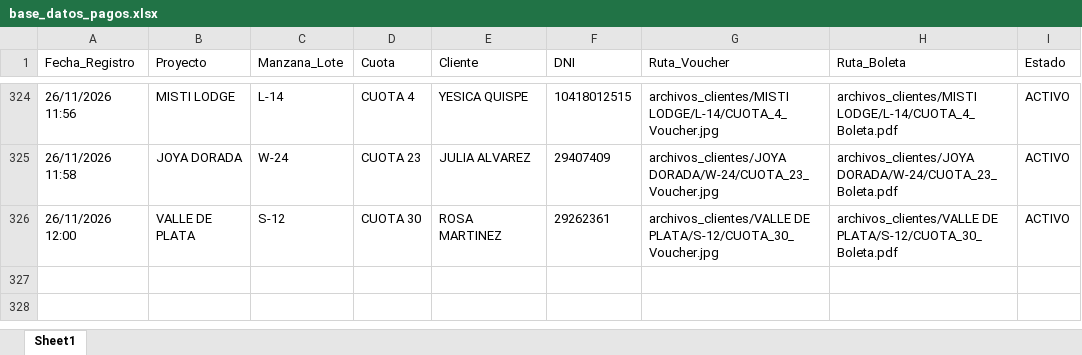
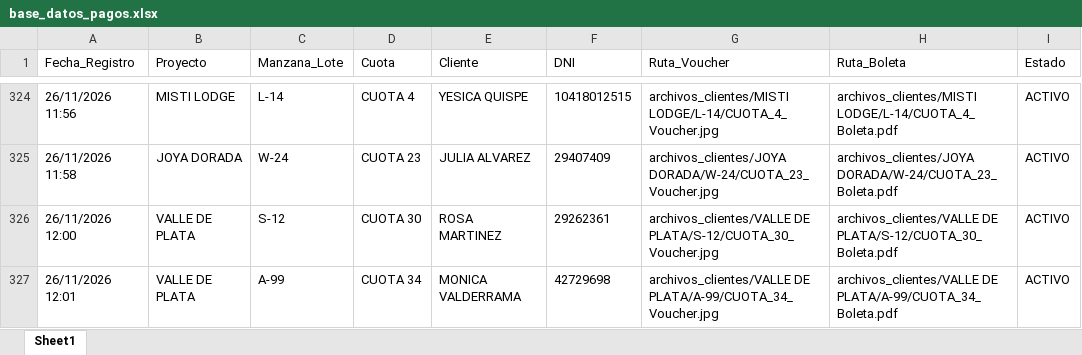
Before and after one commit to bryanflowers10-prog/portal-cobranzas-gr, an Excel workbook: base_datos_pagos.xlsx, sheet Sheet1, drawn as a sheet; only a part is shown, gaps mark what is left out; values as stored, in another font and other column widths than the file's, no borders; the diff names each change by its address in the sheet, - before the commit and + after, or states it on an @@ line.

```diff
--- a/base_datos_pagos.xlsx (sheet Sheet1)
+++ b/base_datos_pagos.xlsx (sheet Sheet1)
+row 327: 26/11/2026 12:01 | VALLE DE PLATA | A-99 | CUOTA 34 | MONICA VALDERRAMA | 42729698 | archivos_clientes/VALLE DE PLATA/A-99/CUOTA_34_Voucher.jpg | archivos_clientes/VALLE DE PLATA/A-99/CUOTA_34_Boleta.pdf | ACTIVO
```
Also changed, not shown: 2 other files.
